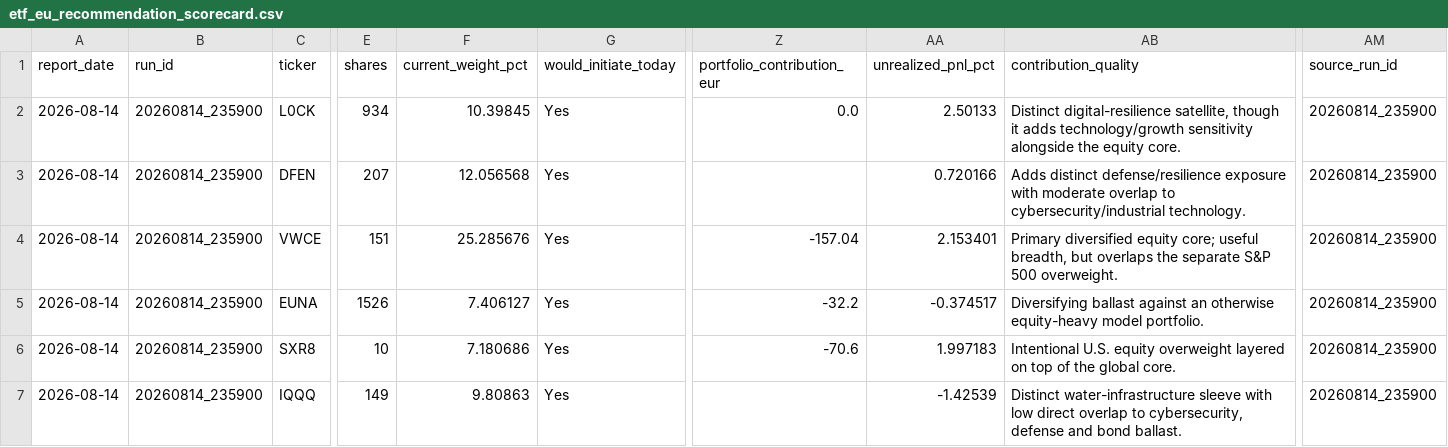
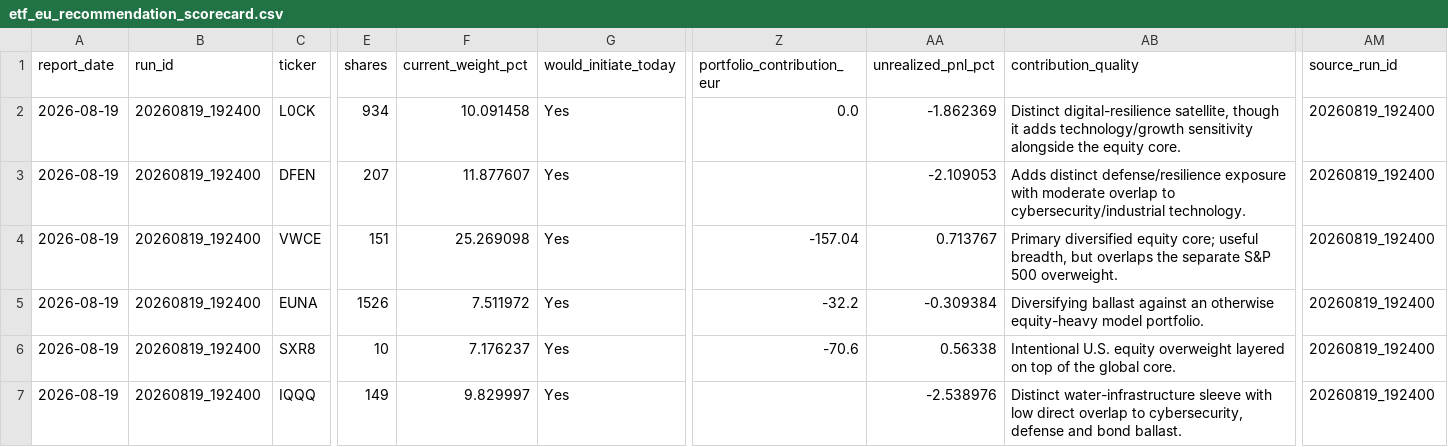
Before and after one commit to market-predictions/weekly-etf-eu, a CSV file: output/etf_eu_recommendation_scorecard.csv, drawn as a sheet; only a part is shown, gaps mark what is left out; the diff names each change by its address in the sheet, - before the commit and + after, or states it on an @@ line.

```diff
--- a/output/etf_eu_recommendation_scorecard.csv
+++ b/output/etf_eu_recommendation_scorecard.csv
-A2:A7 (report_date): 2026-08-14
+A2:A7 (report_date): 2026-08-19
-B2:B7 (run_id): 20260814_235900
+B2:B7 (run_id): 20260819_192400
-F2 (current_weight_pct): 10.39845
+F2 (current_weight_pct): 10.091458
-AA2 (unrealized_pnl_pct): 2.50133
+AA2 (unrealized_pnl_pct): -1.862369
-AM2:AM7 (source_run_id): 20260814_235900
+AM2:AM7 (source_run_id): 20260819_192400
-F3 (current_weight_pct): 12.056568
+F3 (current_weight_pct): 11.877607
-AA3 (unrealized_pnl_pct): 0.720166
+AA3 (unrealized_pnl_pct): -2.109053
-F4 (current_weight_pct): 25.285676
+F4 (current_weight_pct): 25.269098
-AA4 (unrealized_pnl_pct): 2.153401
+AA4 (unrealized_pnl_pct): 0.713767
-F5 (current_weight_pct): 7.406127
+F5 (current_weight_pct): 7.511972
-AA5 (unrealized_pnl_pct): -0.374517
+AA5 (unrealized_pnl_pct): -0.309384
-F6 (current_weight_pct): 7.180686
+F6 (current_weight_pct): 7.176237
-AA6 (unrealized_pnl_pct): 1.997183
+AA6 (unrealized_pnl_pct): 0.56338
-F7 (current_weight_pct): 9.80863
+F7 (current_weight_pct): 9.829997
-AA7 (unrealized_pnl_pct): -1.42539
+AA7 (unrealized_pnl_pct): -2.538976
```
Also changed, not shown: output/etf_eu_valuation_history.csv, 23 other files.
